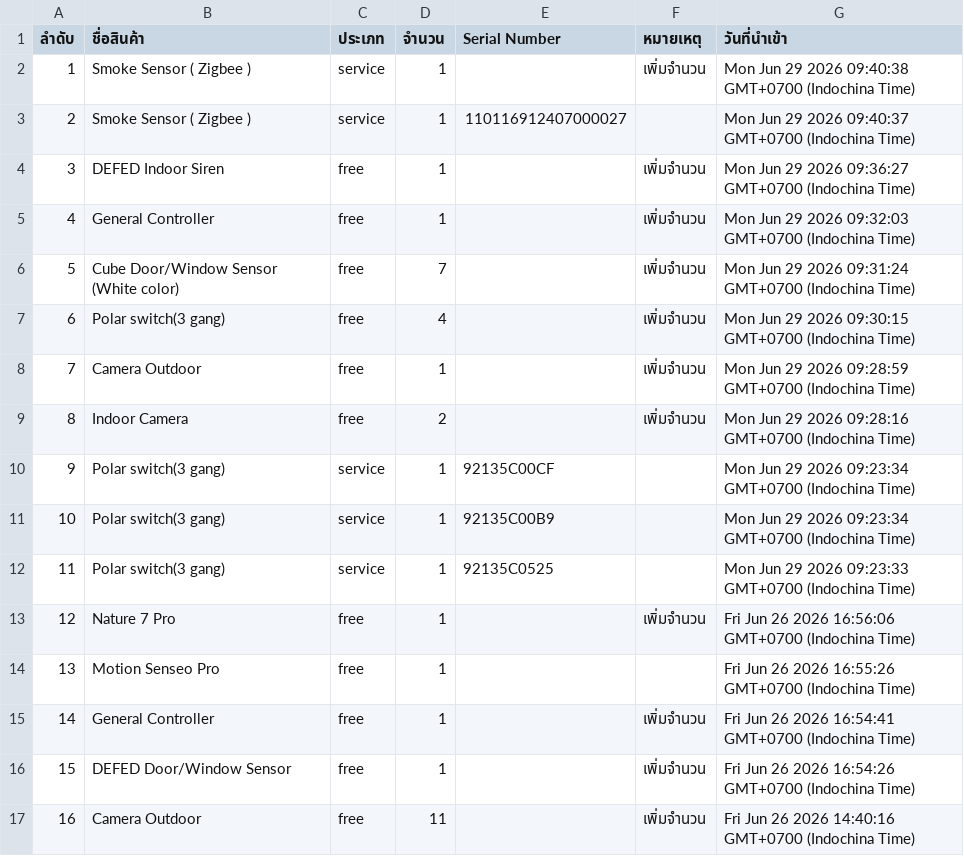
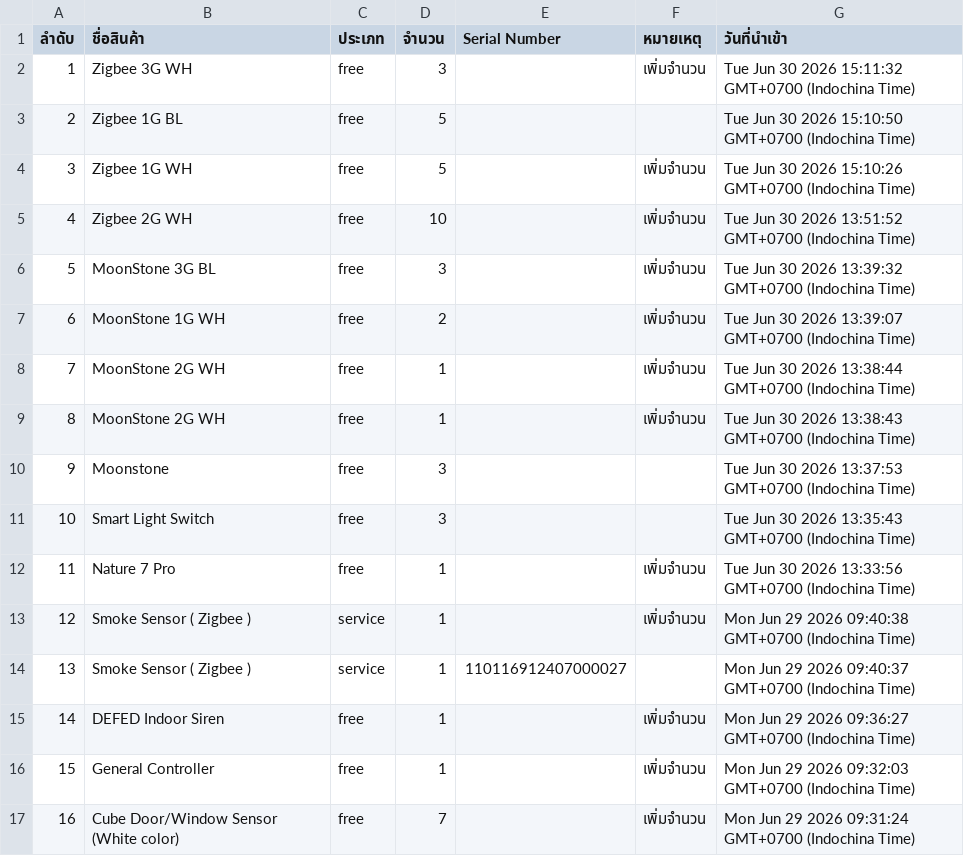
Before and after one commit to SurapatMut/service-warehouse, a CSV file: exports/history_export_in.csv, drawn as a sheet; only a part is shown; the shorter side is filled out with more unchanged rows; addresses are those after the commit; the diff names each change by its address in the sheet, - before the commit and + after, or states it on an @@ line.

```diff
--- a/exports/history_export_in.csv
+++ b/exports/history_export_in.csv
+row 2: 1 | Zigbee 3G WH | free | 3 |  | เพิ่มจำนวน | Tue Jun 30 2026 15:11:32 GMT+0700 (Indochina Time)
+row 3: 2 | Zigbee 1G BL | free | 5 |  |  | Tue Jun 30 2026 15:10:50 GMT+0700 (Indochina Time)
+row 4: 3 | Zigbee 1G WH | free | 5 |  | เพิ่มจำนวน | Tue Jun 30 2026 15:10:26 GMT+0700 (Indochina Time)
+row 5: 4 | Zigbee 2G WH | free | 10 |  | เพิ่มจำนวน | Tue Jun 30 2026 13:51:52 GMT+0700 (Indochina Time)
+row 6: 5 | MoonStone 3G BL | free | 3 |  | เพิ่มจำนวน | Tue Jun 30 2026 13:39:32 GMT+0700 (Indochina Time)
+row 7: 6 | MoonStone 1G WH | free | 2 |  | เพิ่มจำนวน | Tue Jun 30 2026 13:39:07 GMT+0700 (Indochina Time)
+row 8: 7 | MoonStone 2G WH | free | 1 |  | เพิ่มจำนวน | Tue Jun 30 2026 13:38:44 GMT+0700 (Indochina Time)
+row 9: 8 | MoonStone 2G WH | free | 1 |  | เพิ่มจำนวน | Tue Jun 30 2026 13:38:43 GMT+0700 (Indochina Time)
+row 10: 9 | Moonstone | free | 3 |  |  | Tue Jun 30 2026 13:37:53 GMT+0700 (Indochina Time)
+row 11: 10 | Smart Light Switch | free | 3 |  |  | Tue Jun 30 2026 13:35:43 GMT+0700 (Indochina Time)
+row 12: 11 | Nature 7 Pro | free | 1 |  | เพิ่มจำนวน | Tue Jun 30 2026 13:33:56 GMT+0700 (Indochina Time)
@@ column A (ลำดับ) renumbered from row 13 down @@
```
Also changed, not shown: exports/history_export_out.csv.
